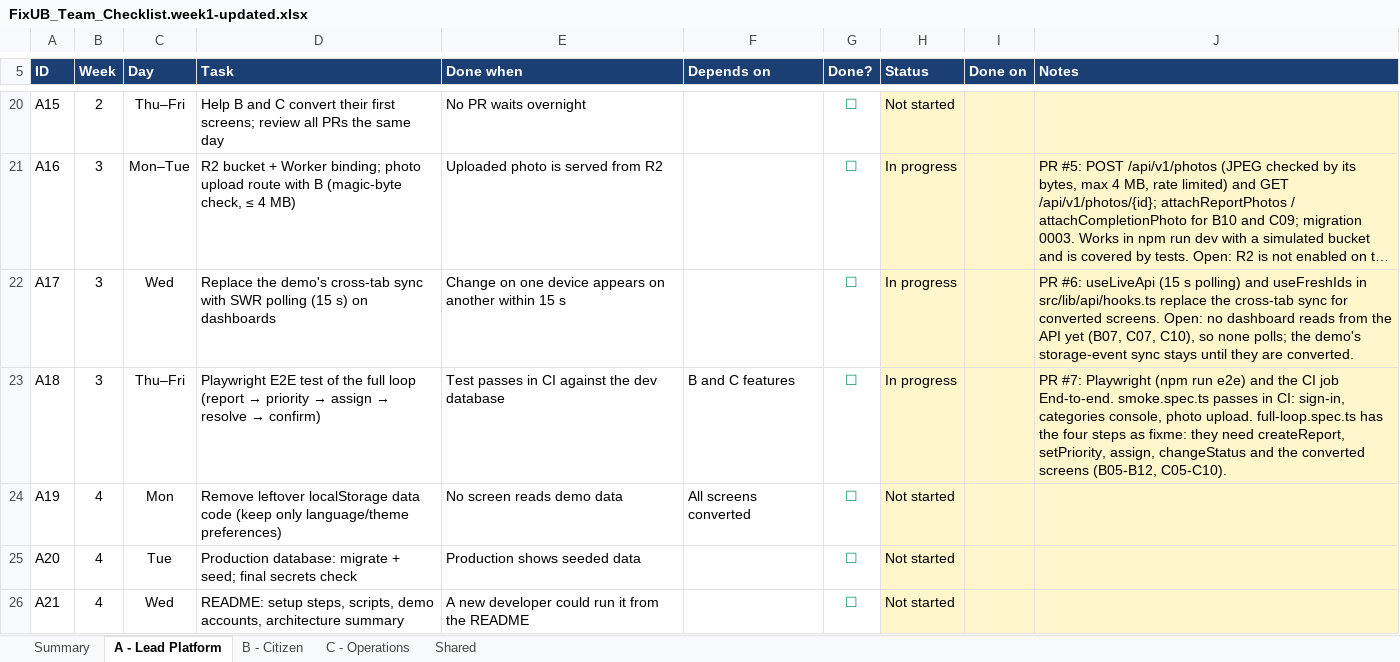
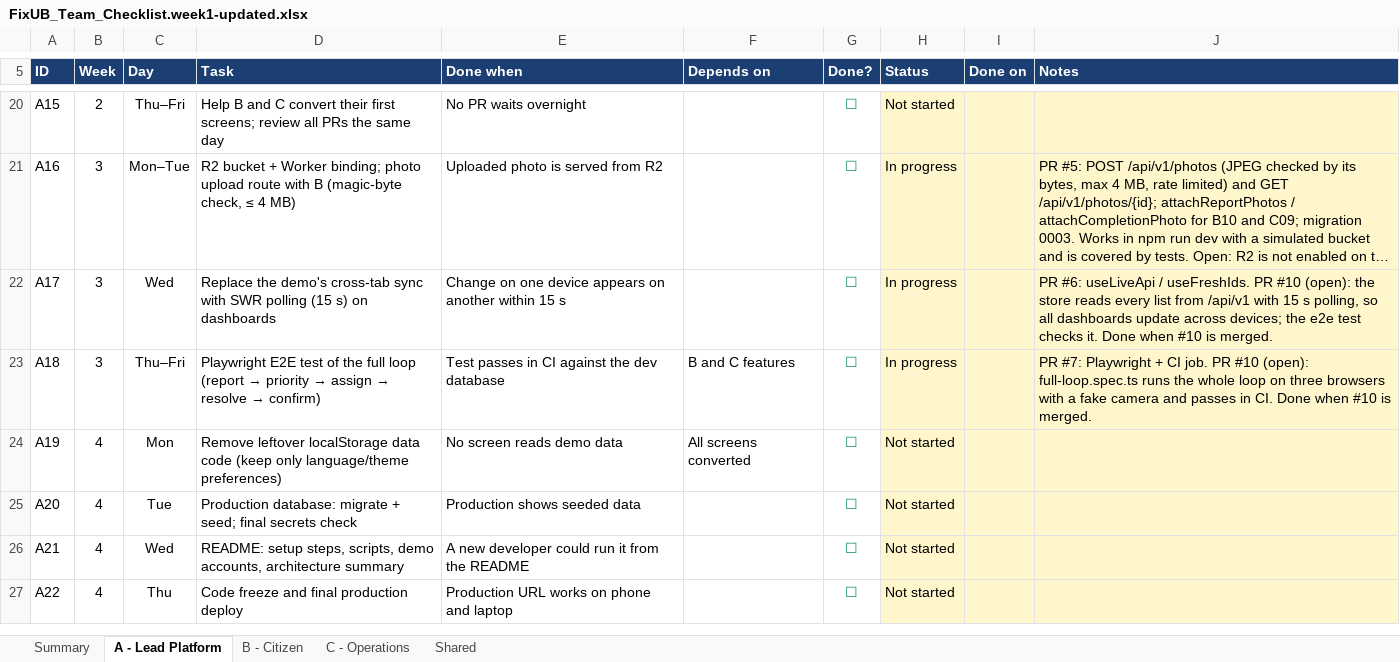
Before and after one commit to hppyBadrakh/FixUb, an Excel workbook: FixUB_Team_Checklist.week1-updated.xlsx, sheet A - Lead Platform, drawn as a sheet; only a part is shown, gaps mark what is left out; the shorter side is filled out with more unchanged rows; long unchanged cells end in …; values as stored, in another font and other column widths than the file's, no borders; conditional formats not drawn; the diff names each change by its address in the sheet, - before the commit and + after, or states it on an @@ line.

```diff
--- a/FixUB_Team_Checklist.week1-updated.xlsx (sheet A - Lead Platform)
+++ b/FixUB_Team_Checklist.week1-updated.xlsx (sheet A - Lead Platform)
-J22 (Notes): …#6: useLiveApi (15 s polling) and useFreshIds in src/lib/api/hooks.ts replace the cross-tab sync for converted screens. Open: no dashboard reads from the API yet (B07, C07, C10), so none polls; the demo's storage-event sync stays until they are converted.
+J22 (Notes): …#6: useLiveApi / useFreshIds. PR #10 (open): the store reads every list from /api/v1 with 15 s polling, so all dashboards update across devices; the e2e test checks it. Done when #10 is merged.
-J23 (Notes): …#7: Playwright (npm run e2e) and the CI job End-to-end. smoke.spec.ts passes in CI: sign-in, categories console, photo upload. full-loop.spec.ts has the four steps as fixme: they need createReport, setPriority, assign, changeStatus and the converted screens (B05-B12, C05-C10).
+J23 (Notes): …#7: Playwright + CI job. PR #10 (open): full-loop.spec.ts runs the whole loop on three browsers with a fake camera and passes in CI. Done when #10 is merged.
```
Also changed, not shown: sheet B - Citizen, sheet C - Operations.
